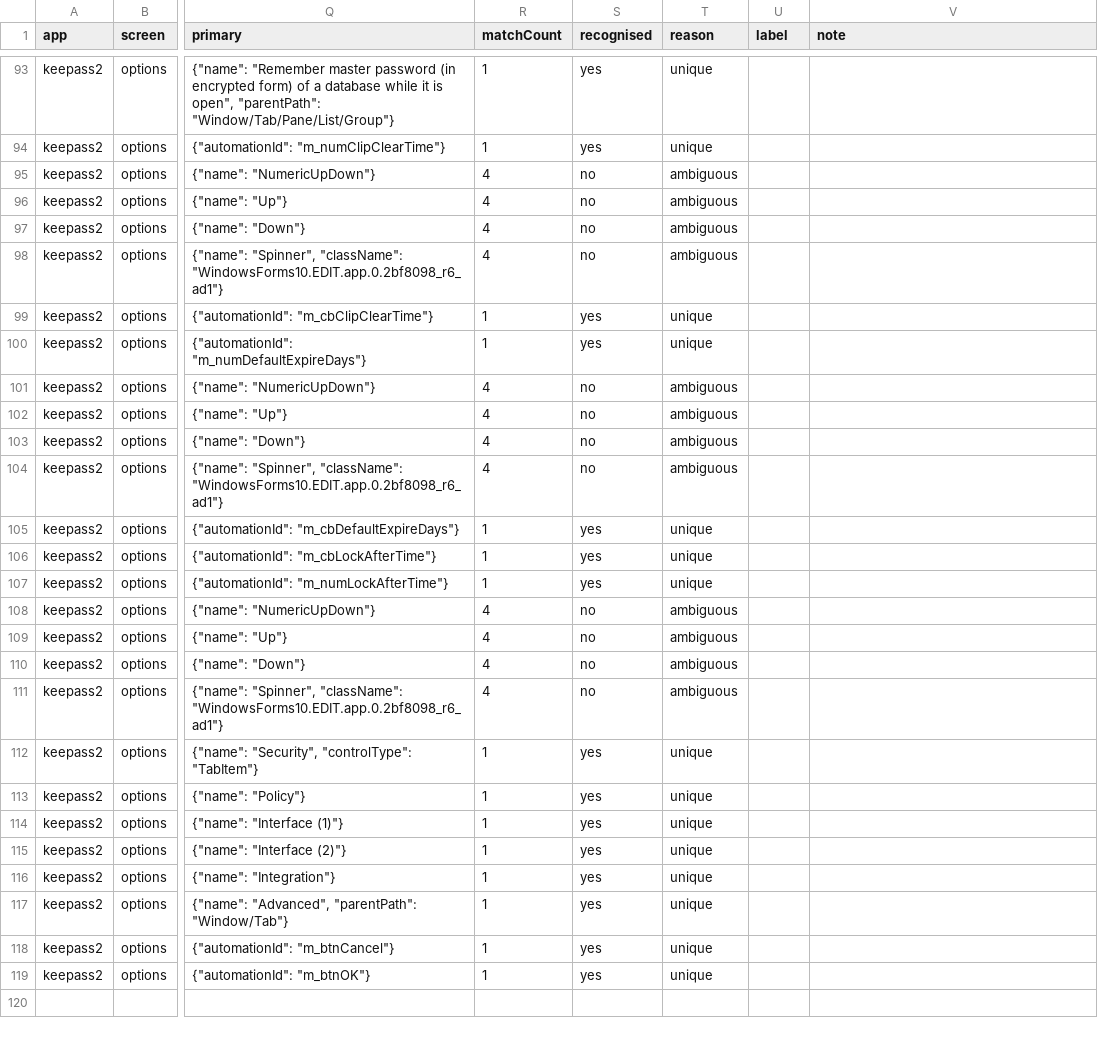
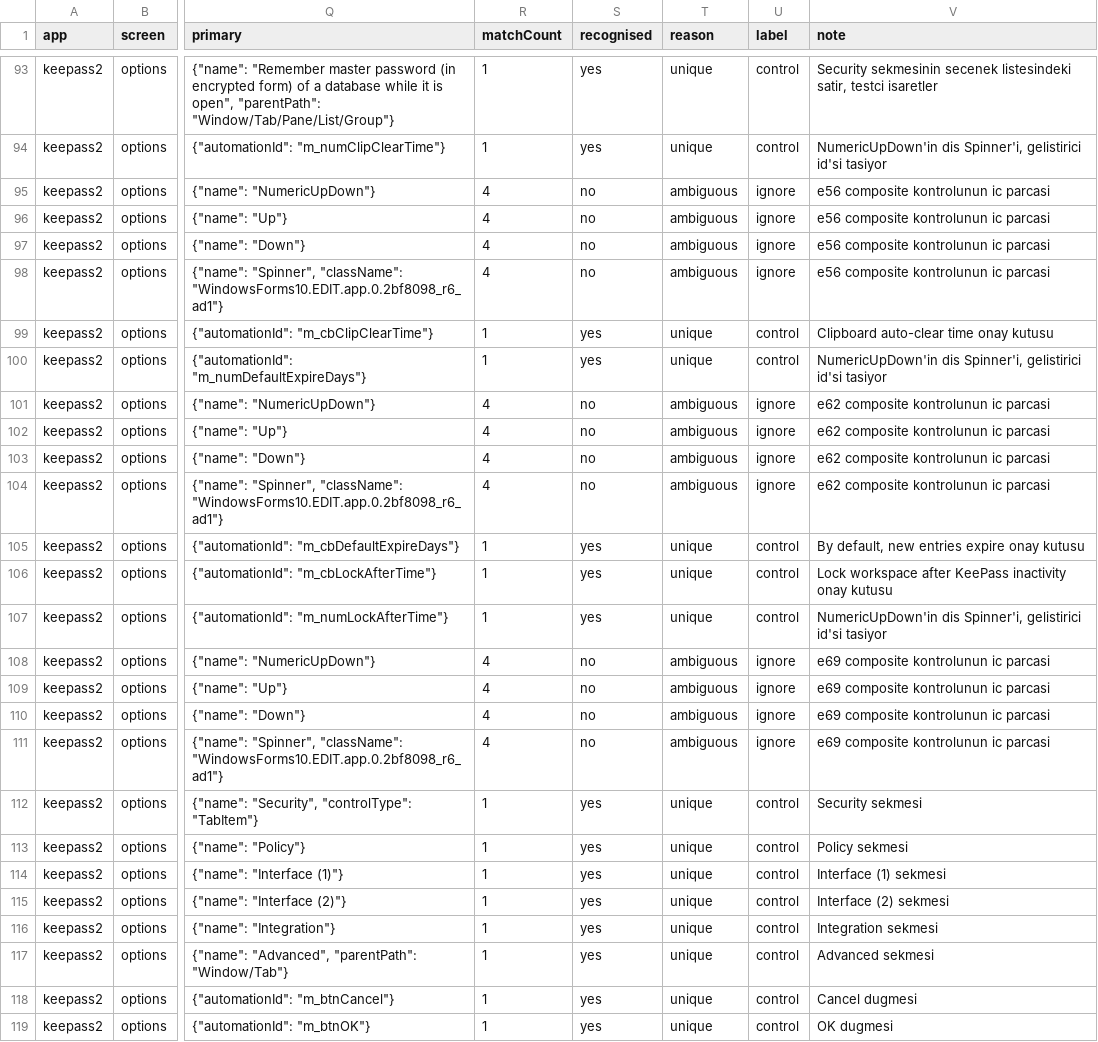
Before and after one commit to galipdg/AYNA, a CSV file: eval/rq1/results/keepass2-2026-11-14-controls.csv, drawn as a sheet; only a part is shown, gaps mark what is left out; the diff covers the shown part only; the diff names each change by its address in the sheet, - before the commit and + after, or states it on an @@ line.

```diff
--- a/eval/rq1/results/keepass2-2026-11-14-controls.csv
+++ b/eval/rq1/results/keepass2-2026-11-14-controls.csv
-U93:U94 (label): (empty)
+U93:U94 (label): control
-V93 (note): (empty)
+V93 (note): Security sekmesinin secenek listesindeki satir, testci isaretler
-V94 (note): (empty)
+V94 (note): NumericUpDown'in dis Spinner'i, gelistirici id'si tasiyor
-U95:U98 (label): (empty)
+U95:U98 (label): ignore
-V95:V98 (note): (empty)
+V95:V98 (note): e56 composite kontrolunun ic parcasi
-U99:U100 (label): (empty)
+U99:U100 (label): control
-V99 (note): (empty)
+V99 (note): Clipboard auto-clear time onay kutusu
-V100 (note): (empty)
+V100 (note): NumericUpDown'in dis Spinner'i, gelistirici id'si tasiyor
-U101:U104 (label): (empty)
+U101:U104 (label): ignore
-V101:V104 (note): (empty)
+V101:V104 (note): e62 composite kontrolunun ic parcasi
-U105:U107 (label): (empty)
+U105:U107 (label): control
-V105 (note): (empty)
+V105 (note): By default, new entries expire onay kutusu
-V106 (note): (empty)
+V106 (note): Lock workspace after KeePass inactivity onay kutusu
-V107 (note): (empty)
+V107 (note): NumericUpDown'in dis Spinner'i, gelistirici id'si tasiyor
-U108:U111 (label): (empty)
+U108:U111 (label): ignore
-V108:V111 (note): (empty)
+V108:V111 (note): e69 composite kontrolunun ic parcasi
-U112:U119 (label): (empty)
+U112:U119 (label): control
-V112 (note): (empty)
+V112 (note): Security sekmesi
-V113 (note): (empty)
+V113 (note): Policy sekmesi
-V114 (note): (empty)
+V114 (note): Interface (1) sekmesi
-V115 (note): (empty)
+V115 (note): Interface (2) sekmesi
-V116 (note): (empty)
+V116 (note): Integration sekmesi
-V117 (note): (empty)
+V117 (note): Advanced sekmesi
-V118 (note): (empty)
+V118 (note): Cancel dugmesi
-V119 (note): (empty)
+V119 (note): OK dugmesi
```
Also changed, not shown: 54 edited cells elsewhere in this file, eval/rq1/results/handbrake-2026-11-14-controls.csv, eval/rq1/results/keepass2-2026-11-14-rates.csv, 7 other files.
